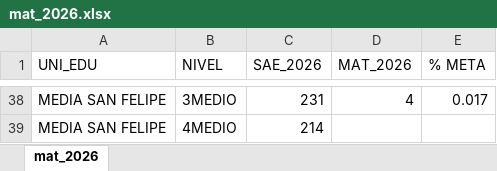
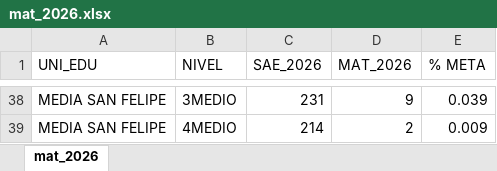
Before and after one commit to cjsepulveda/Proyect_multi_page, an Excel workbook: src/pages/data/mat_2026.xlsx, sheet mat_2026, drawn as a sheet; only a part is shown, gaps mark what is left out; values as stored, in another font and other column widths than the file's, no borders; the diff covers the shown part only; the diff names each change by its address in the sheet, - before the commit and + after, or states it on an @@ line.

```diff
--- a/src/pages/data/mat_2026.xlsx (sheet mat_2026)
+++ b/src/pages/data/mat_2026.xlsx (sheet mat_2026)
-D38 (MAT_2026): 4
+D38 (MAT_2026): 9
-E38 (% META): 0.017
+E38 (% META): 0.039
-D39 (MAT_2026): (empty)
+D39 (MAT_2026): 2
-E39 (% META): (empty)
+E39 (% META): 0.009
```
Also changed, not shown: 64 edited cells elsewhere in this sheet.
